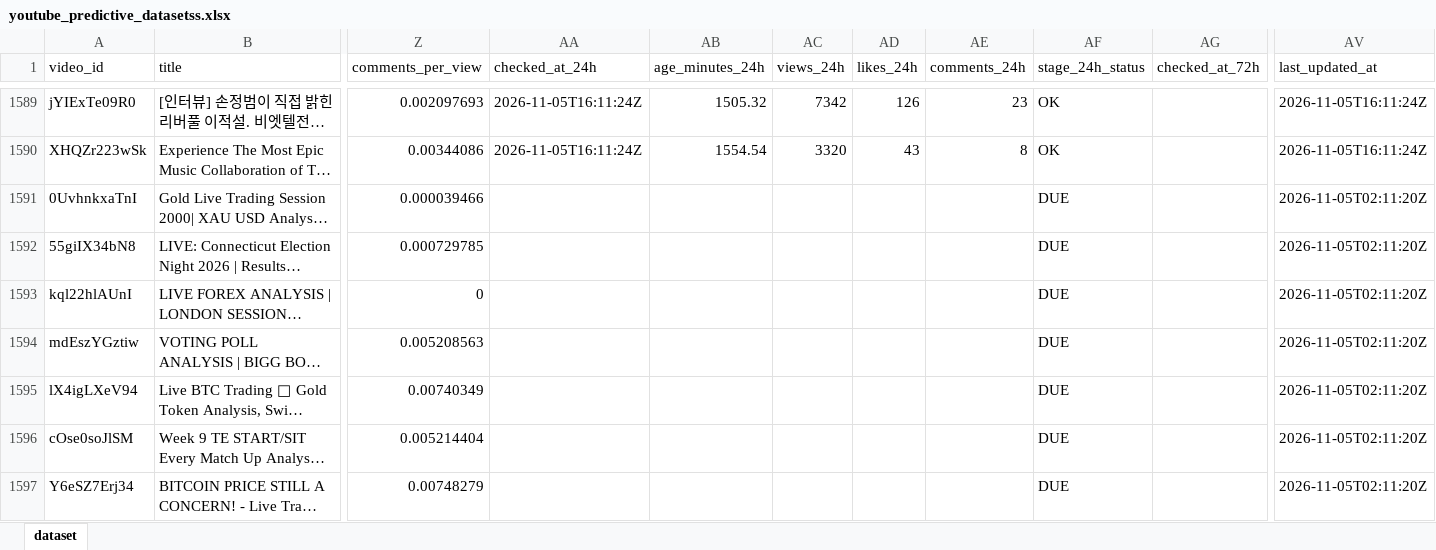
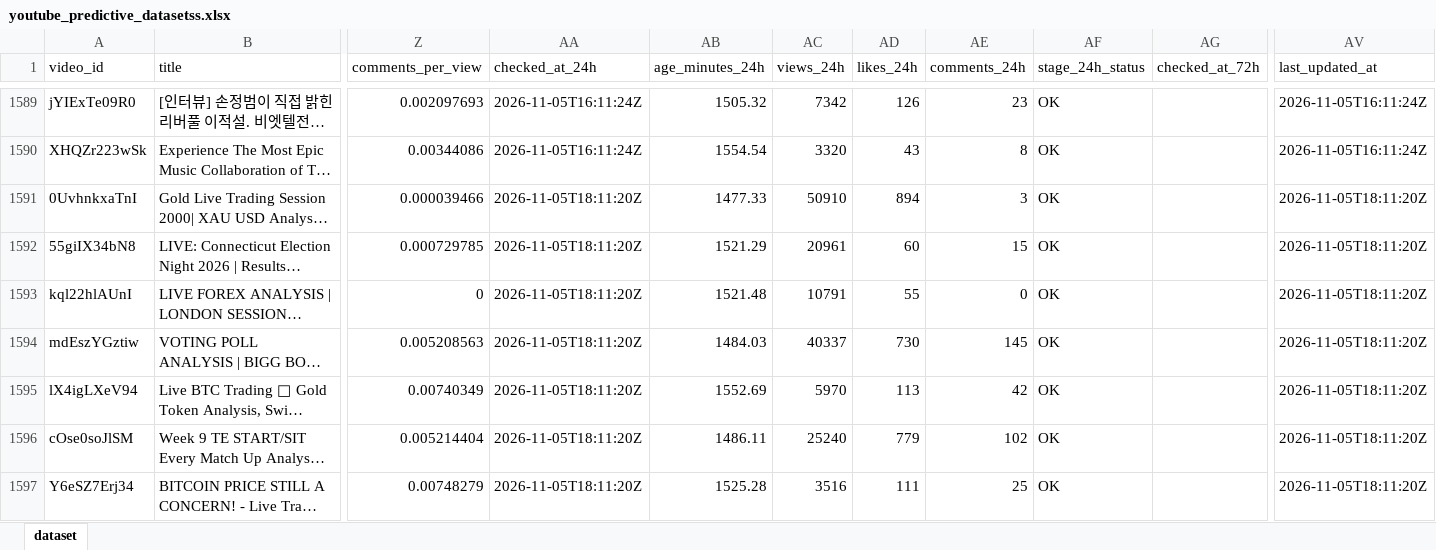
Before and after one commit to stamatis02/Bachelor-Thesislast, an Excel workbook: youtube_predictive_datasetss.xlsx, sheet dataset, drawn as a sheet; only a part is shown, gaps mark what is left out; long unchanged cells end in …; values as stored, in another font and other column widths than the file's, no borders; the diff covers the shown part only; the diff names each change by its address in the sheet, - before the commit and + after, or states it on an @@ line.

```diff
--- a/youtube_predictive_datasetss.xlsx (sheet dataset)
+++ b/youtube_predictive_datasetss.xlsx (sheet dataset)
-AA1591:AA1597 (checked_at_24h): (empty)
+AA1591:AA1597 (checked_at_24h): 2026-11-05T18:11:20Z
-AB1591 (age_minutes_24h): (empty)
+AB1591 (age_minutes_24h): 1477.33
-AC1591 (views_24h): (empty)
+AC1591 (views_24h): 50910
-AD1591 (likes_24h): (empty)
+AD1591 (likes_24h): 894
-AE1591 (comments_24h): (empty)
+AE1591 (comments_24h): 3
-AF1591:AF1597 (stage_24h_status): DUE
+AF1591:AF1597 (stage_24h_status): OK
-AV1591:AV1597 (last_updated_at): 2026-11-05T02:11:20Z
+AV1591:AV1597 (last_updated_at): 2026-11-05T18:11:20Z
-AB1592 (age_minutes_24h): (empty)
+AB1592 (age_minutes_24h): 1521.29
-AC1592 (views_24h): (empty)
+AC1592 (views_24h): 20961
-AD1592 (likes_24h): (empty)
+AD1592 (likes_24h): 60
-AE1592 (comments_24h): (empty)
+AE1592 (comments_24h): 15
-AB1593 (age_minutes_24h): (empty)
+AB1593 (age_minutes_24h): 1521.48
-AC1593 (views_24h): (empty)
+AC1593 (views_24h): 10791
-AD1593 (likes_24h): (empty)
+AD1593 (likes_24h): 55
-AE1593 (comments_24h): (empty)
+AE1593 (comments_24h): 0
-AB1594 (age_minutes_24h): (empty)
+AB1594 (age_minutes_24h): 1484.03
-AC1594 (views_24h): (empty)
+AC1594 (views_24h): 40337
-AD1594 (likes_24h): (empty)
+AD1594 (likes_24h): 730
-AE1594 (comments_24h): (empty)
+AE1594 (comments_24h): 145
-AB1595 (age_minutes_24h): (empty)
+AB1595 (age_minutes_24h): 1552.69
-AC1595 (views_24h): (empty)
+AC1595 (views_24h): 5970
-AD1595 (likes_24h): (empty)
+AD1595 (likes_24h): 113
-AE1595 (comments_24h): (empty)
+AE1595 (comments_24h): 42
-AB1596 (age_minutes_24h): (empty)
+AB1596 (age_minutes_24h): 1486.11
-AC1596 (views_24h): (empty)
+AC1596 (views_24h): 25240
-AD1596 (likes_24h): (empty)
+AD1596 (likes_24h): 779
-AE1596 (comments_24h): (empty)
+AE1596 (comments_24h): 102
-AB1597 (age_minutes_24h): (empty)
+AB1597 (age_minutes_24h): 1525.28
-AC1597 (views_24h): (empty)
+AC1597 (views_24h): 3516
-AD1597 (likes_24h): (empty)
+AD1597 (likes_24h): 111
-AE1597 (comments_24h): (empty)
+AE1597 (comments_24h): 25
```
Also changed, not shown: 9 added rows and 316 edited cells elsewhere in this sheet, 5 other files.
